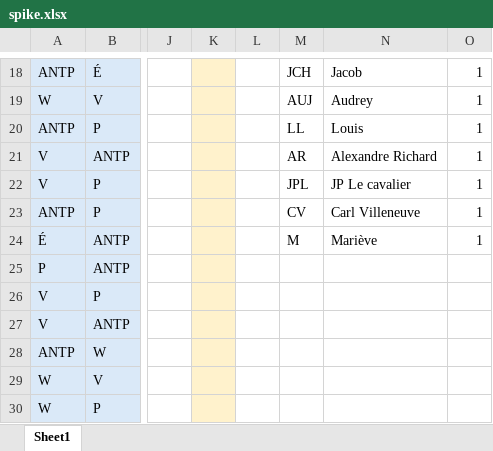
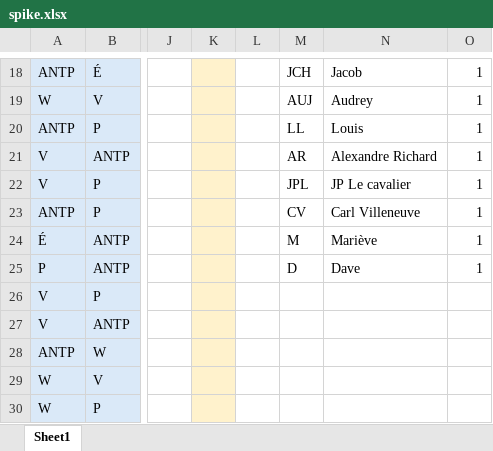
Before and after one commit to wiper8/ActuRank, an Excel workbook: data/spike.xlsx, sheet Sheet1, drawn as a sheet; only a part is shown, gaps mark what is left out; values as stored, in another font and other column widths than the file's, no borders; the diff covers the shown part only; the diff names each change by its address in the sheet, - before the commit and + after, or states it on an @@ line.

```diff
--- a/data/spike.xlsx (sheet Sheet1)
+++ b/data/spike.xlsx (sheet Sheet1)
-M25: (empty)
+M25: D
-N25: (empty)
+N25: Dave
-O25: (empty)
+O25: 1
```
Also changed, not shown: 52 added rows elsewhere in this sheet, formulas that keep their value, 3 other files.
